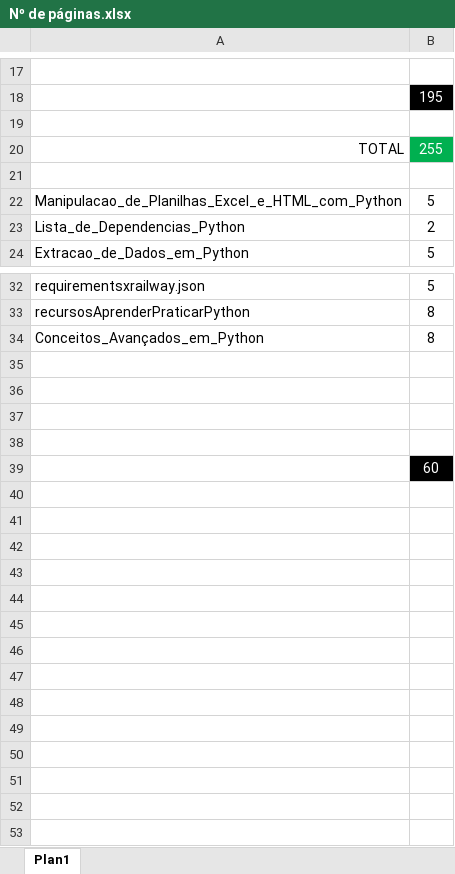
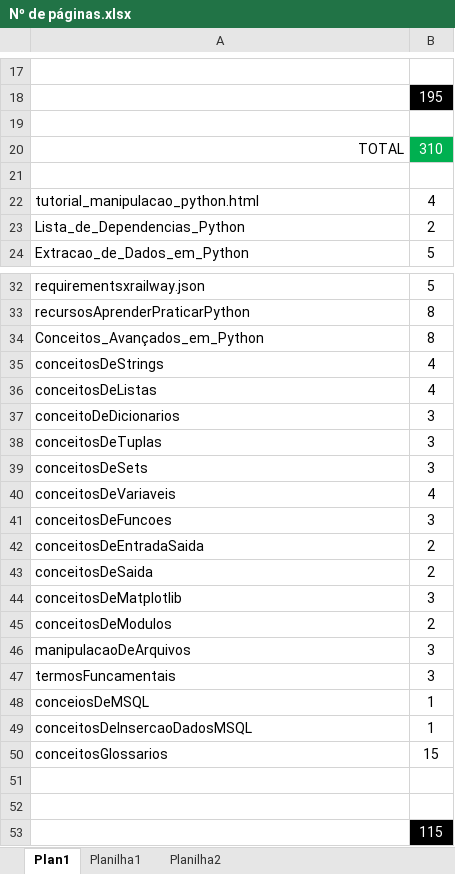
Before and after one commit to marciomaia2020/portifolioDoMaia, an Excel workbook: docs/python/html/Nº de páginas.xlsx, sheet Plan1, drawn as a sheet; only a part is shown, gaps mark what is left out; values as stored, in another font and other column widths than the file's, no borders; removed rows and columns are numbered as before the commit, all else as after; the diff names each change by its address in the sheet, - before the commit and + after, or states it on an @@ line.

Commit message:
Atualização de python

```diff
--- a/docs/python/html/Nº de páginas.xlsx (sheet Plan1)
+++ b/docs/python/html/Nº de páginas.xlsx (sheet Plan1)
+sheet tab: Planilha1
+sheet tab: Planilha2
-B20: 255
+B20: 310
-row 22: Manipulacao_de_Planilhas_Excel_e_HTML_com_Python | 5
+row 22: tutorial_manipulacao_python.html | 4
+row 35: conceitosDeStrings | 4
+row 36: conceitosDeListas | 4
+row 37: conceitoDeDicionarios | 3
+row 38: conceitosDeTuplas | 3
+row 39: conceitosDeSets | 3
+row 40: conceitosDeVariaveis | 4
+row 41: conceitosDeFuncoes | 3
+row 42: conceitosDeEntradaSaida | 2
+row 43: conceitosDeSaida | 2
+row 44: conceitosDeMatplotlib | 3
+row 45: conceitosDeModulos | 2
+row 46: manipulacaoDeArquivos | 3
+row 47: termosFuncamentais | 3
+row 48: conceiosDeMSQL | 1
+row 49: conceitosDeInsercaoDadosMSQL | 1
+row 50: conceitosGlossarios | 15
-row 37: (empty)
-row 38: (empty)
-B53: 60
+B53: 115
```
Also changed, not shown: 47 other files.
